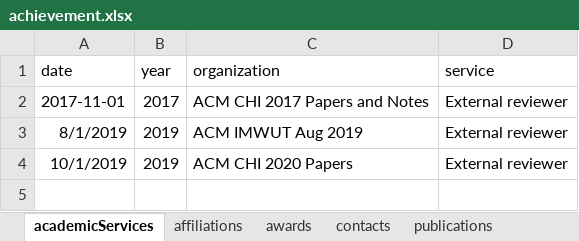
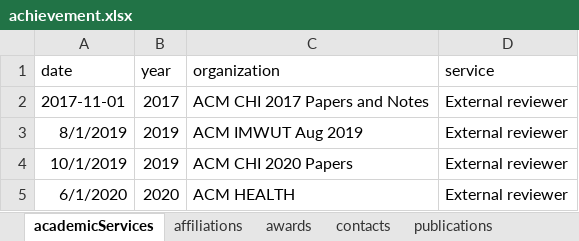
Before and after one commit to woohyeok-choi/woohyeok-choi.github.io, an Excel workbook: data/achievement.xlsx, sheet academicServices, drawn as a sheet; values as stored, in another font and other column widths than the file's, no borders; the diff names each change by its address in the sheet, - before the commit and + after, or states it on an @@ line.

Commit message:
Update Academic Services and Awards

```diff
--- a/data/achievement.xlsx (sheet academicServices)
+++ b/data/achievement.xlsx (sheet academicServices)
+row 5: 6/1/2020 | 2020 | ACM HEALTH | External reviewer
```
Also changed, not shown: sheet awards, 1 other file.
